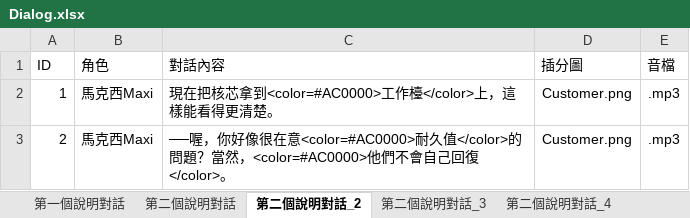
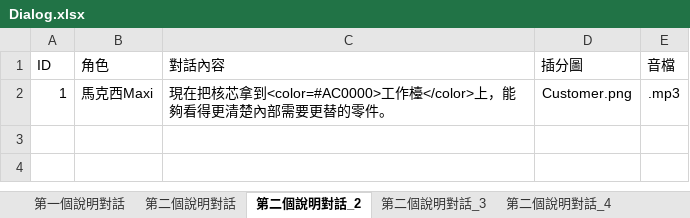
Before and after one commit to Shineliu77/LivingInTheRuins, an Excel workbook: Assets/StreamingAssets/Dialog.xlsx, sheet 第二個說明對話_2, drawn as a sheet; values as stored, in another font and other column widths than the file's, no borders; the diff names each change by its address in the sheet, - before the commit and + after, or states it on an @@ line.

```diff
--- a/Assets/StreamingAssets/Dialog.xlsx (sheet 第二個說明對話_2)
+++ b/Assets/StreamingAssets/Dialog.xlsx (sheet 第二個說明對話_2)
-C2 (對話內容): …檯</color>上，這樣能看得更清楚。
+C2 (對話內容): …檯</color>上，能夠看得更清楚內部需要更替的零件。
-row 3: 2 | 馬克西Maxi | ──喔，你好像很在意<color=#AC0000>耐久值</color>的問題？當然，<color=#AC0000>他們不會自己回復</color>。 | Customer.png | .mp3
```
Also changed, not shown: sheet 第三個說明對話, sheet 第二個說明對話_3, 5 other files.
